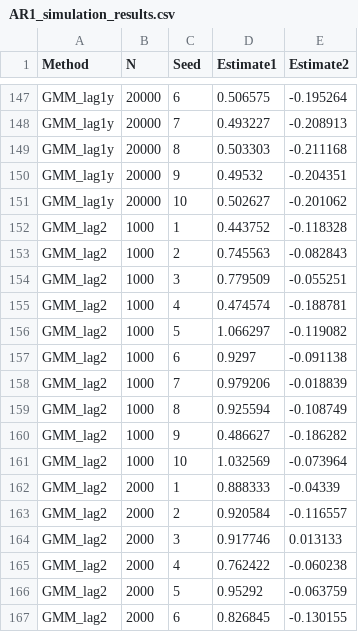
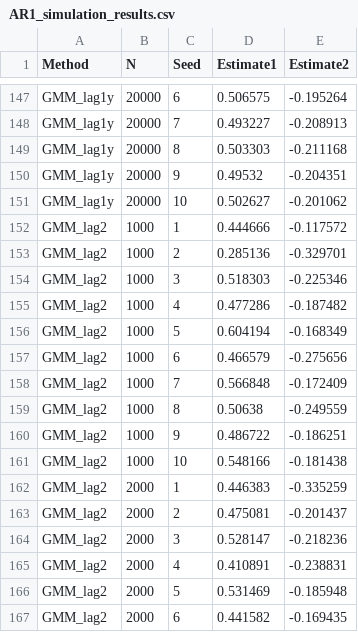
Before and after one commit to setzler/PanelReg, a CSV file: inst/AR1_simulation_results.csv, drawn as a sheet; only a part is shown, gaps mark what is left out; the diff covers the shown part only.

```diff
--- a/inst/AR1_simulation_results.csv
+++ b/inst/AR1_simulation_results.csv
@@ -151,17 +151,17 @@
 "GMM_lag1y",20000,10,0.502627,-0.201062
-"GMM_lag2",1000,1,0.443752,-0.118328
-"GMM_lag2",1000,2,0.745563,-0.082843
-"GMM_lag2",1000,3,0.779509,-0.055251
-"GMM_lag2",1000,4,0.474574,-0.188781
-"GMM_lag2",1000,5,1.066297,-0.119082
-"GMM_lag2",1000,6,0.9297,-0.091138
-"GMM_lag2",1000,7,0.979206,-0.018839
-"GMM_lag2",1000,8,0.925594,-0.108749
-"GMM_lag2",1000,9,0.486627,-0.186282
-"GMM_lag2",1000,10,1.032569,-0.073964
-"GMM_lag2",2000,1,0.888333,-0.04339
-"GMM_lag2",2000,2,0.920584,-0.116557
-"GMM_lag2",2000,3,0.917746,0.013133
-"GMM_lag2",2000,4,0.762422,-0.060238
-"GMM_lag2",2000,5,0.95292,-0.063759
-"GMM_lag2",2000,6,0.826845,-0.130155
+"GMM_lag2",1000,1,0.444666,-0.117572
+"GMM_lag2",1000,2,0.285136,-0.329701
+"GMM_lag2",1000,3,0.518303,-0.225346
+"GMM_lag2",1000,4,0.477286,-0.187482
+"GMM_lag2",1000,5,0.604194,-0.168349
+"GMM_lag2",1000,6,0.466579,-0.275656
+"GMM_lag2",1000,7,0.566848,-0.172409
+"GMM_lag2",1000,8,0.50638,-0.249559
+"GMM_lag2",1000,9,0.486722,-0.186251
+"GMM_lag2",1000,10,0.548166,-0.181438
+"GMM_lag2",2000,1,0.446383,-0.335259
+"GMM_lag2",2000,2,0.475081,-0.201437
+"GMM_lag2",2000,3,0.528147,-0.218236
+"GMM_lag2",2000,4,0.410891,-0.238831
+"GMM_lag2",2000,5,0.531469,-0.185948
+"GMM_lag2",2000,6,0.441582,-0.169435
```
Also changed, not shown: 168 edited cells elsewhere in this file, 6 other files.
